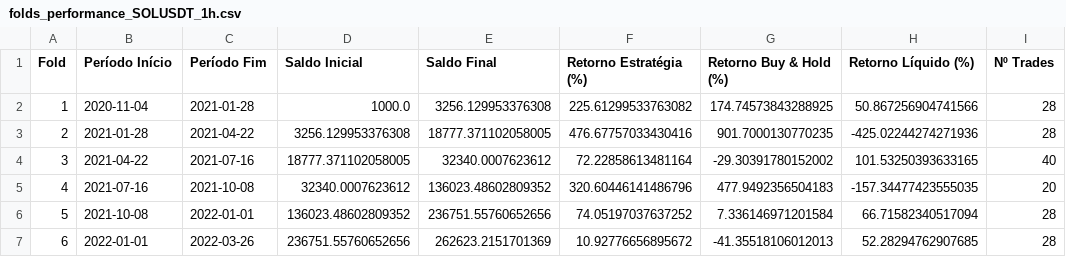
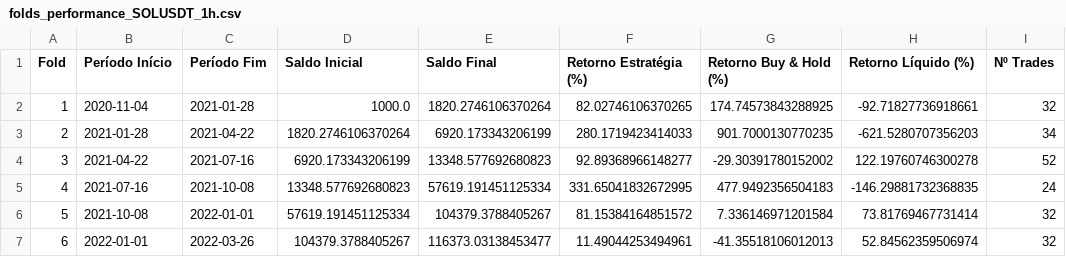
Before and after one commit to Tiago745/trading-algoritmico, a CSV file: notebooks/dl/folds_performance_SOLUSDT_1h.csv, drawn as a sheet; only a part is shown; the diff covers the shown part only.

```diff
--- a/notebooks/dl/folds_performance_SOLUSDT_1h.csv
+++ b/notebooks/dl/folds_performance_SOLUSDT_1h.csv
@@ -1,7 +1,7 @@
 Fold,Período Início,Período Fim,Saldo Inicial,Saldo Final,Retorno Estratégia (%),Retorno Buy & Hold (%),Retorno Líquido (%),Nº Trades
-1,2020-11-04,2021-01-28,1000.0,3256.129953376308,225.61299533763082,174.74573843288925,50.867256904741566,28
-2,2021-01-28,2021-04-22,3256.129953376308,18777.371102058005,476.67757033430416,901.7000130770235,-425.02244274271936,28
-3,2021-04-22,2021-07-16,18777.371102058005,32340.0007623612,72.22858613481164,-29.30391780152002,101.53250393633165,40
-4,2021-07-16,2021-10-08,32340.0007623612,136023.48602809352,320.60446141486796,477.9492356504183,-157.34477423555035,20
-5,2021-10-08,2022-01-01,136023.48602809352,236751.55760652656,74.05197037637252,7.336146971201584,66.71582340517094,28
-6,2022-01-01,2022-03-26,236751.55760652656,262623.2151701369,10.92776656895672,-41.35518106012013,52.28294762907685,28
+1,2020-11-04,2021-01-28,1000.0,1820.2746106370264,82.02746106370265,174.74573843288925,-92.71827736918661,32
+2,2021-01-28,2021-04-22,1820.2746106370264,6920.173343206199,280.1719423414033,901.7000130770235,-621.5280707356203,34
+3,2021-04-22,2021-07-16,6920.173343206199,13348.577692680823,92.89368966148277,-29.30391780152002,122.19760746300278,52
+4,2021-07-16,2021-10-08,13348.577692680823,57619.191451125334,331.65041832672995,477.9492356504183,-146.29881732368835,24
+5,2021-10-08,2022-01-01,57619.191451125334,104379.3788405267,81.15384164851572,7.336146971201584,73.81769467731414,32
+6,2022-01-01,2022-03-26,104379.3788405267,116373.03138453477,11.49044253494961,-41.35518106012013,52.84562359506974,32
```
Also changed, not shown: 58 edited cells elsewhere in this file, 3 other files.
